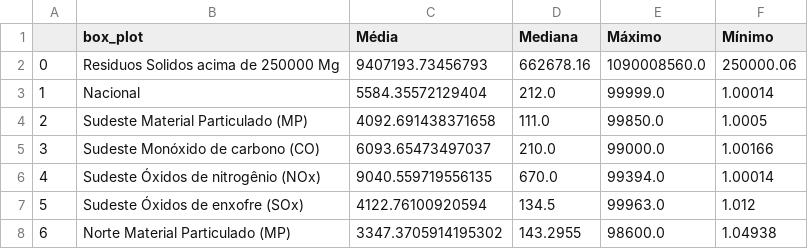
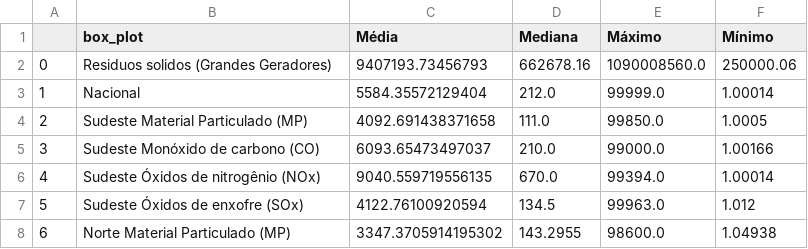
Before and after one commit to olandialopes/base-de-dados_indicadores-ambientais, a CSV file: descritivos.csv, drawn as a sheet; only a part is shown.

```diff
--- a/descritivos.csv
+++ b/descritivos.csv
@@ -1,3 +1,3 @@
 ,box_plot,Média,Mediana,Máximo,Mínimo
-0,Residuos Solidos acima de 250000 Mg,9407193.73456793,662678.16,1090008560.0,250000.06
+0,Residuos solidos (Grandes Geradores),9407193.73456793,662678.16,1090008560.0,250000.06
 1,Nacional,5584.35572129404,212.0,99999.0,1.00014
```
Also changed, not shown: 7 other files.
